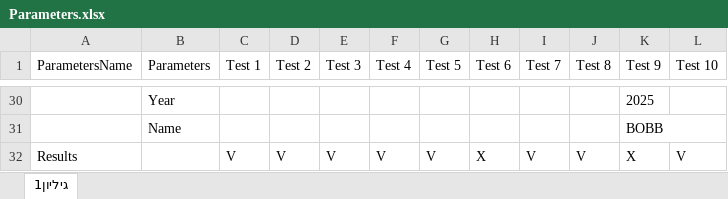
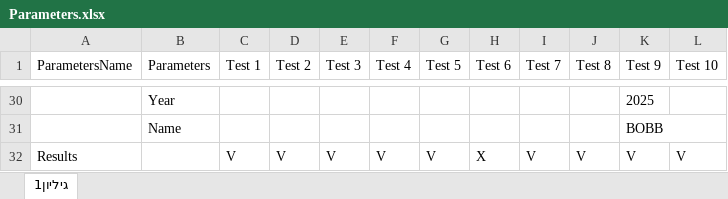
Before and after one commit to omuu554/AutomationProject, an Excel workbook: AdvantageOnlineShoppingClasses/Parameters.xlsx, sheet גיליון1, drawn as a sheet; only a part is shown, gaps mark what is left out; values as stored, in another font and other column widths than the file's, no borders; the diff names each change by its address in the sheet, - before the commit and + after, or states it on an @@ line.

Commit message:
TEST START V1.30

```diff
--- a/AdvantageOnlineShoppingClasses/Parameters.xlsx (sheet גיליון1)
+++ b/AdvantageOnlineShoppingClasses/Parameters.xlsx (sheet גיליון1)
-K32 (Test 9): X
+K32 (Test 9): V
```
